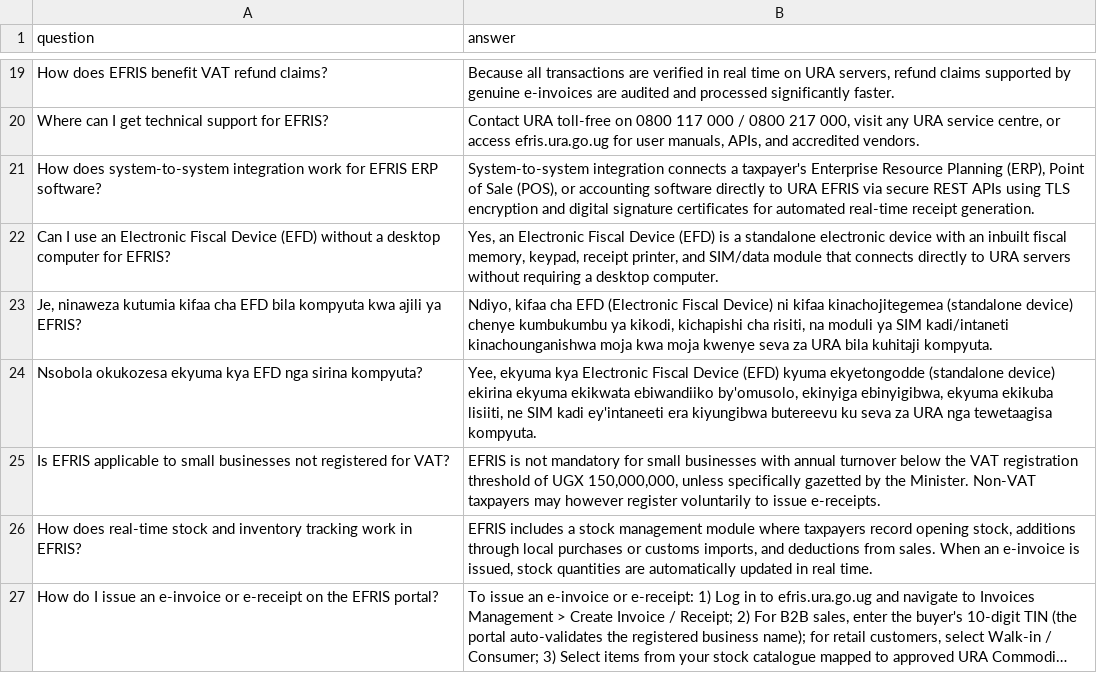
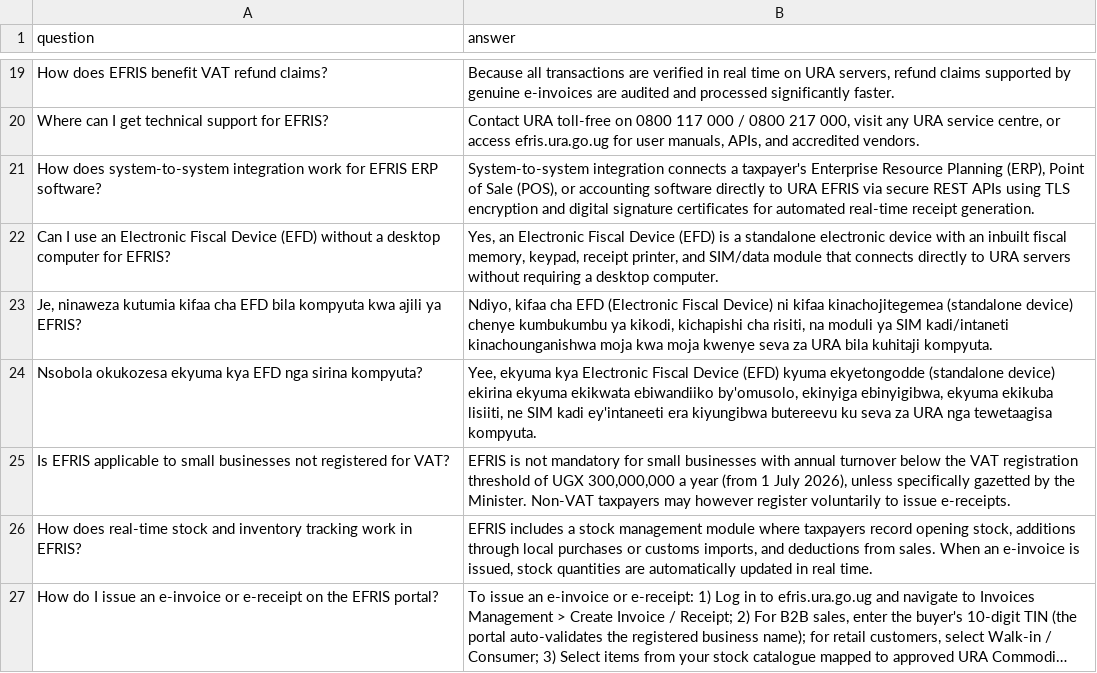
Before and after one commit to mpairwe7/FinalYearProject, a CSV file: Data/dataset/ura_efris_faqs.csv, drawn as a sheet; only a part is shown, gaps mark what is left out; long unchanged cells end in ….

```diff
--- a/Data/dataset/ura_efris_faqs.csv
+++ b/Data/dataset/ura_efris_faqs.csv
@@ -24,3 +24,3 @@ question,answer
 "Nsobola okukozesa ekyuma kya EFD nga sirina kompyuta?","Yee, ekyuma kya Electronic Fiscal Device (EFD) kyuma ekyetongodde (standalone device) ekirina ekyuma ekikwata ebiwandiiko by'omusolo, ekinyiga ebinyigibwa, ekyuma ekikuba lisiiti, ne SIM kadi ey'intaneeti era kiyungibwa butereevu ku seva za URA nga tewetaagisa kompyuta."
-"Is EFRIS applicable to small businesses not registered for VAT?","EFRIS is not mandatory for small businesses with annual turnover below the VAT registration threshold of UGX 150,000,000, unless specifically gazetted by the Minister. Non-VAT taxpayers may however register voluntarily to issue e-receipts."
+"Is EFRIS applicable to small businesses not registered for VAT?","EFRIS is not mandatory for small businesses with annual turnover below the VAT registration threshold of UGX 300,000,000 a year (from 1 July 2026), unless specifically gazetted by the Minister. Non-VAT taxpayers may however register voluntarily to issue e-receipts."
 "How does real-time stock and inventory tracking work in EFRIS?","EFRIS includes a stock management module where taxpayers record opening stock, additions through local purchases or customs imports, and deductions from sales. When an e-invoice is issued, stock quantities are automatically updated in real time."
```
Also changed, not shown: Data/dataset/ura_religious_institution_fy2024_25_faqs.csv, Data/dataset/ura_taxation_handbook_fy2025_26_faqs.csv, 23 other files.
